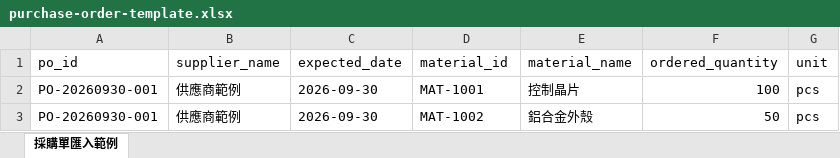
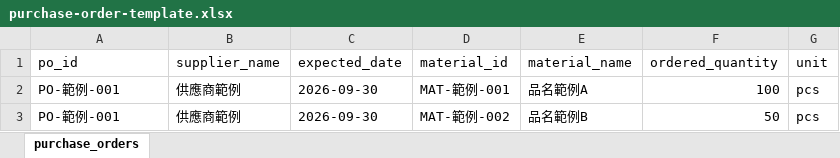
Before and after one commit to Katherine623/AWS-Serverless-ERP, an Excel workbook: web/purchase-order-template.xlsx, sheet purchase_orders, drawn as a sheet; values as stored, in another font and other column widths than the file's, no borders; the diff names each change by its address in the sheet, - before the commit and + after, or states it on an @@ line.

```diff
--- a/web/purchase-order-template.xlsx (sheet purchase_orders)
+++ b/web/purchase-order-template.xlsx (sheet purchase_orders)
-sheet tab: 採購單匯入範例
+sheet tab: purchase_orders
-A2:A3 (po_id): PO-20260930-001
+A2:A3 (po_id): PO-範例-001
-D2 (material_id): MAT-1001
+D2 (material_id): MAT-範例-001
-E2 (material_name): 控制晶片
+E2 (material_name): 品名範例A
-D3 (material_id): MAT-1002
+D3 (material_id): MAT-範例-002
-E3 (material_name): 鋁合金外殼
+E3 (material_name): 品名範例B
```
Also changed, not shown: 20 other files.
